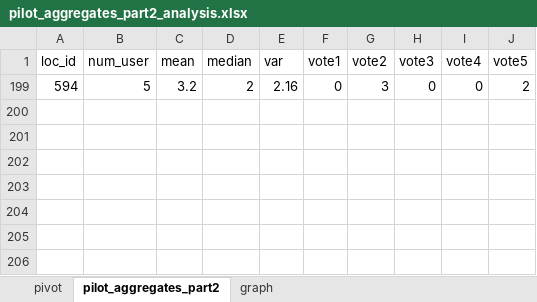
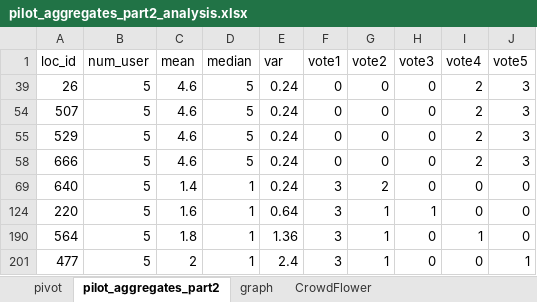
Before and after one commit to hendrahc/urbattractive, an Excel workbook: Analysis/CrowdData/pilot_aggregates_part2_analysis.xlsx, sheet pilot_aggregates_part2, drawn as a sheet; values as stored, in another font and other column widths than the file's, no borders; table styles not drawn; removed rows and columns are numbered as before the commit, all else as after; the diff names each change by its address in the sheet, - before the commit and + after, or states it on an @@ line.

```diff
--- a/Analysis/CrowdData/pilot_aggregates_part2_analysis.xlsx (sheet pilot_aggregates_part2)
+++ b/Analysis/CrowdData/pilot_aggregates_part2_analysis.xlsx (sheet pilot_aggregates_part2)
+sheet tab: CrowdFlower
@@ row 199 hidden: 594 | 5 | 3.2 | 2 | 2.16 | 0 | 3 | 0 | 0 | 2 @@
@@ row 39 unhidden: 26 | 5 | 4.6 | 5 | 0.24 | 0 | 0 | 0 | 2 | 3 @@
@@ row 54 unhidden: 507 | 5 | 4.6 | 5 | 0.24 | 0 | 0 | 0 | 2 | 3 @@
@@ row 55 unhidden: 529 | 5 | 4.6 | 5 | 0.24 | 0 | 0 | 0 | 2 | 3 @@
@@ row 58 unhidden: 666 | 5 | 4.6 | 5 | 0.24 | 0 | 0 | 0 | 2 | 3 @@
@@ row 69 unhidden: 640 | 5 | 1.4 | 1 | 0.24 | 3 | 2 | 0 | 0 | 0 @@
@@ row 124 unhidden: 220 | 5 | 1.6 | 1 | 0.64 | 3 | 1 | 1 | 0 | 0 @@
@@ row 190 unhidden: 564 | 5 | 1.8 | 1 | 1.36 | 3 | 1 | 0 | 1 | 0 @@
@@ row 201 unhidden: 477 | 5 | 2 | 1 | 2.4 | 3 | 1 | 0 | 0 | 1 @@
```
Also changed, not shown: charts or pictures, Analysis/CrowdData/attr_funct.xlsx, Analysis/CrowdData/pilot_aggregates_part1_analysis.xlsx, 4 other files.
